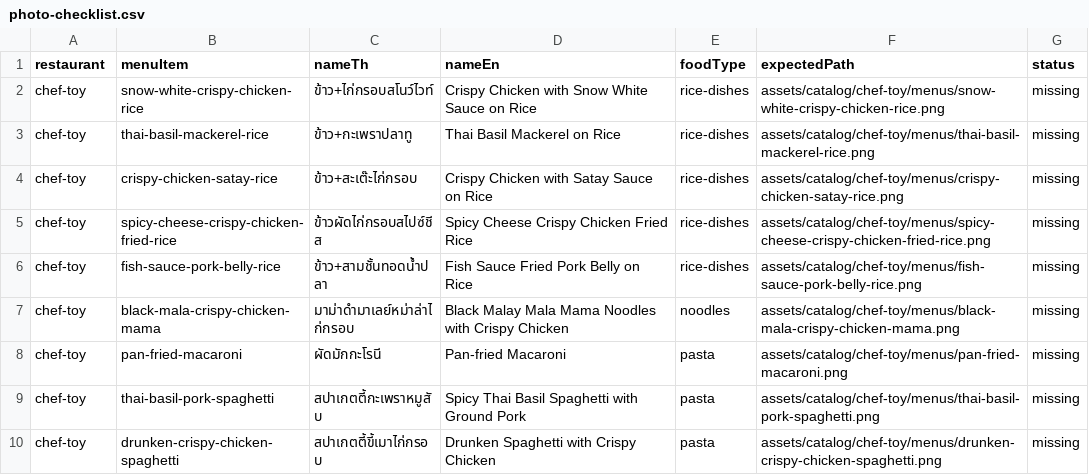
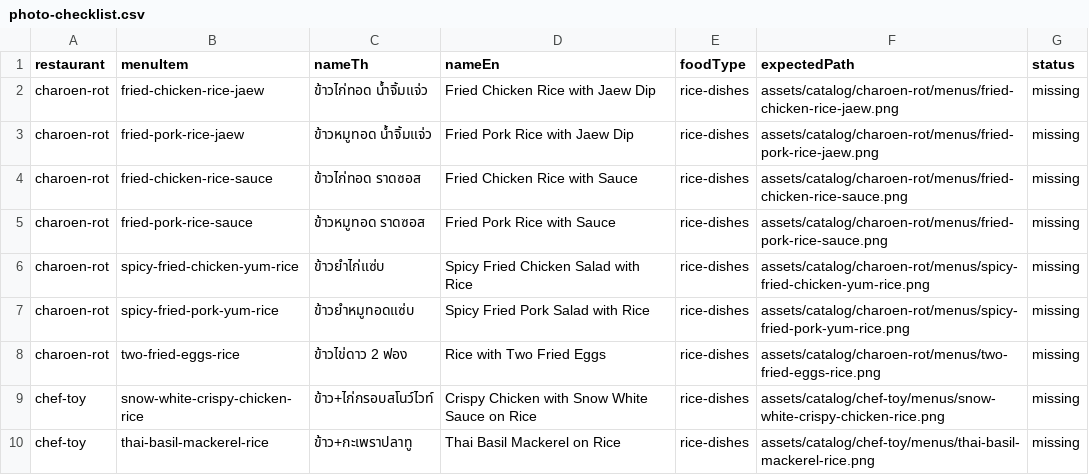
Before and after one commit to bear0420-47/Kinraidee, a CSV file: assets/catalog/photo-checklist.csv, drawn as a sheet; only a part is shown; the shorter side is filled out with more unchanged rows; the diff names each change by its address in the sheet, - before the commit and + after, or states it on an @@ line.

Commit message:
data(catalog): add Charoen Rot from Grab screenshots

```diff
--- a/assets/catalog/photo-checklist.csv
+++ b/assets/catalog/photo-checklist.csv
+row 2: charoen-rot | fried-chicken-rice-jaew | ข้าวไก่ทอด น้ำจิ้มแจ่ว | Fried Chicken Rice with Jaew Dip | rice-dishes | assets/catalog/charoen-rot/menus/fried-chicken-rice-jaew.png | missing
+row 3: charoen-rot | fried-pork-rice-jaew | ข้าวหมูทอด น้ำจิ้มแจ่ว | Fried Pork Rice with Jaew Dip | rice-dishes | assets/catalog/charoen-rot/menus/fried-pork-rice-jaew.png | missing
+row 4: charoen-rot | fried-chicken-rice-sauce | ข้าวไก่ทอด ราดซอส | Fried Chicken Rice with Sauce | rice-dishes | assets/catalog/charoen-rot/menus/fried-chicken-rice-sauce.png | missing
+row 5: charoen-rot | fried-pork-rice-sauce | ข้าวหมูทอด ราดซอส | Fried Pork Rice with Sauce | rice-dishes | assets/catalog/charoen-rot/menus/fried-pork-rice-sauce.png | missing
+row 6: charoen-rot | spicy-fried-chicken-yum-rice | ข้าวยำไก่แซ่บ | Spicy Fried Chicken Salad with Rice | rice-dishes | assets/catalog/charoen-rot/menus/spicy-fried-chicken-yum-rice.png | missing
+row 7: charoen-rot | spicy-fried-pork-yum-rice | ข้าวยำหมูทอดแซ่บ | Spicy Fried Pork Salad with Rice | rice-dishes | assets/catalog/charoen-rot/menus/spicy-fried-pork-yum-rice.png | missing
+row 8: charoen-rot | two-fried-eggs-rice | ข้าวไข่ดาว 2 ฟอง | Rice with Two Fried Eggs | rice-dishes | assets/catalog/charoen-rot/menus/two-fried-eggs-rice.png | missing
```
Also changed, not shown: 2 other files.
